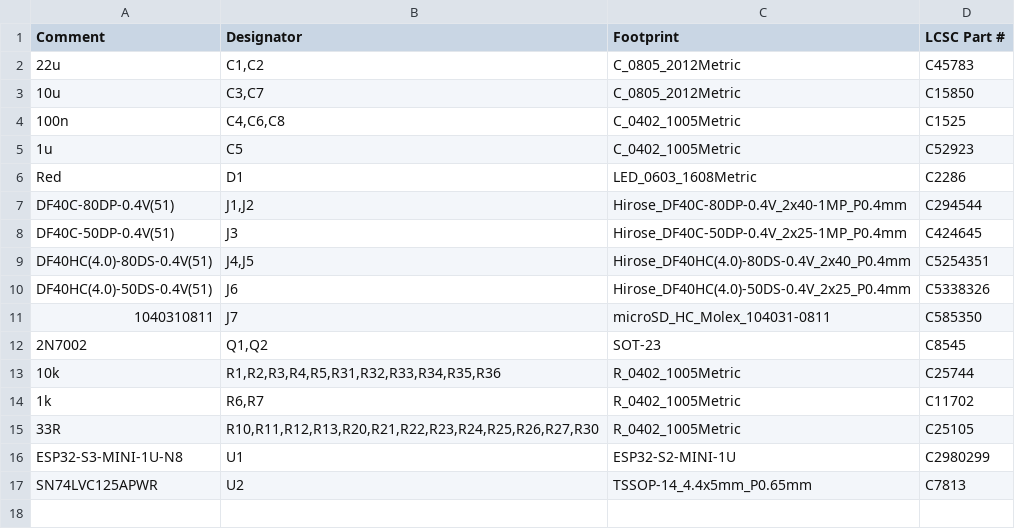
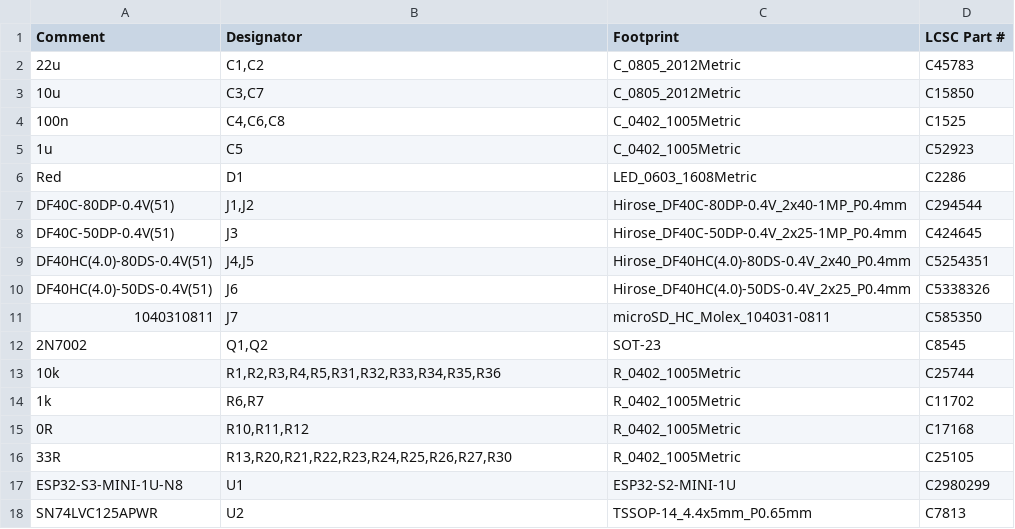
Before and after one commit to drhalftone/AuV2-SLI, a CSV file: LauEsp32Config_Pt_Stack/production/bom.csv, drawn as a sheet.

```diff
--- a/LauEsp32Config_Pt_Stack/production/bom.csv
+++ b/LauEsp32Config_Pt_Stack/production/bom.csv
@@ -14,3 +14,4 @@ Comment,Designator,Footprint,LCSC Part #
 "1k","R6,R7",R_0402_1005Metric,C11702
-"33R","R10,R11,R12,R13,R20,R21,R22,R23,R24,R25,R26,R27,R30",R_0402_1005Metric,C25105
+"0R","R10,R11,R12",R_0402_1005Metric,C17168
+"33R","R13,R20,R21,R22,R23,R24,R25,R26,R27,R30",R_0402_1005Metric,C25105
 "ESP32-S3-MINI-1U-N8","U1",ESP32-S2-MINI-1U,C2980299
```
Also changed, not shown: LauEsp32Config_Pt_Stack/production/bom_full.csv, 8 other files.
